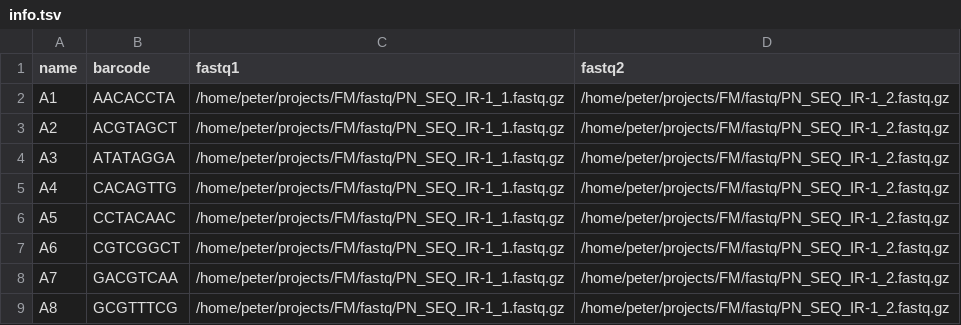
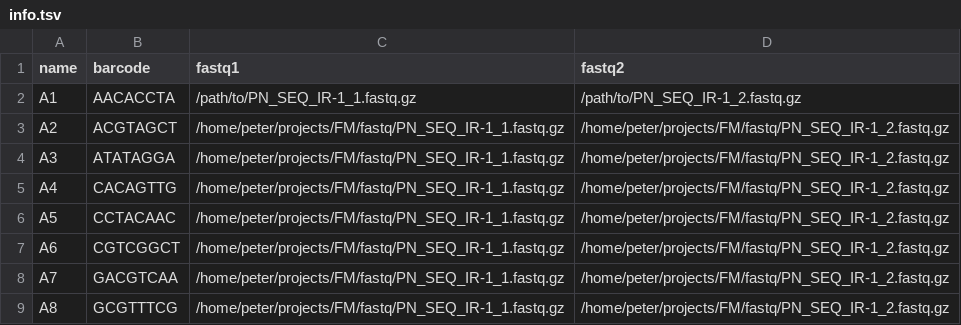
Before and after one commit to deLaatLab/PCNA-NAQ-seq, a TSV file: info.tsv, drawn as a sheet.

Commit message:
Update info.tsv

```diff
--- a/info.tsv
+++ b/info.tsv
@@ -1,3 +1,3 @@
 name	barcode	fastq1	fastq2
-A1	AACACCTA	/home/peter/projects/FM/fastq/PN_SEQ_IR-1_1.fastq.gz	/home/peter/projects/FM/fastq/PN_SEQ_IR-1_2.fastq.gz
+A1	AACACCTA	/path/to/PN_SEQ_IR-1_1.fastq.gz	/path/to/PN_SEQ_IR-1_2.fastq.gz
 A2	ACGTAGCT	/home/peter/projects/FM/fastq/PN_SEQ_IR-1_1.fastq.gz	/home/peter/projects/FM/fastq/PN_SEQ_IR-1_2.fastq.gz
```
